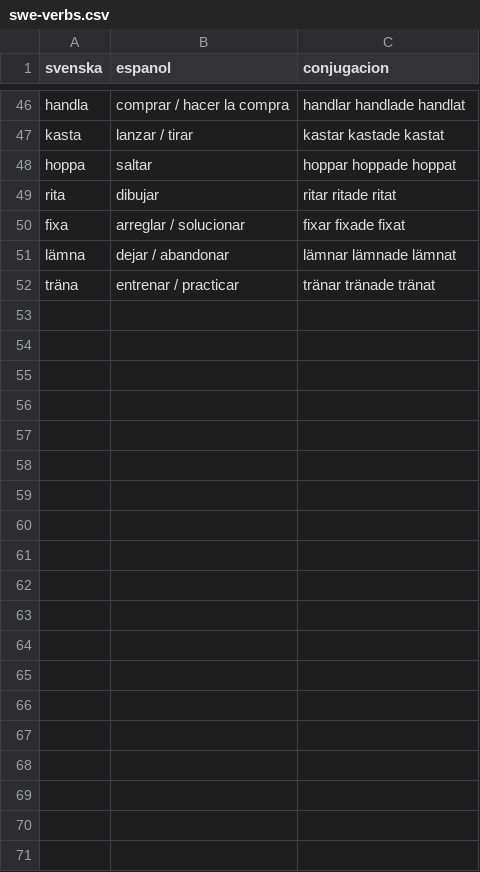
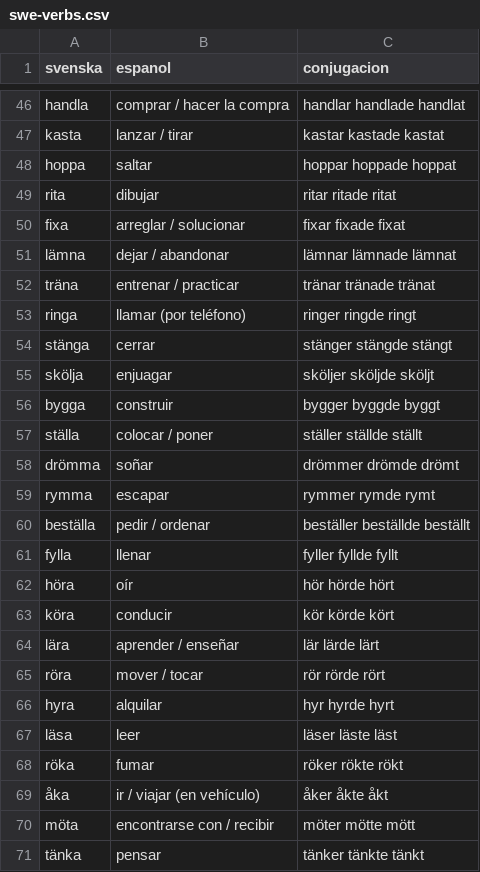
Before and after one commit to josepl08/swedish-flash-cards, a CSV file: data/swe-verbs.csv, drawn as a sheet; only a part is shown, gaps mark what is left out; the diff covers the shown part only; the diff names each change by its address in the sheet, - before the commit and + after, or states it on an @@ line.

Commit message:
Add more verbs

```diff
--- a/data/swe-verbs.csv
+++ b/data/swe-verbs.csv
+row 53: ringa | llamar (por teléfono) | ringer ringde ringt
+row 54: stänga | cerrar | stänger stängde stängt
+row 55: skölja | enjuagar | sköljer sköljde sköljt
+row 56: bygga | construir | bygger byggde byggt
+row 57: ställa | colocar / poner | ställer ställde ställt
+row 58: drömma | soñar | drömmer drömde drömt
+row 59: rymma | escapar | rymmer rymde rymt
+row 60: beställa | pedir / ordenar | beställer beställde beställt
+row 61: fylla | llenar | fyller fyllde fyllt
+row 62: höra | oír | hör hörde hört
+row 63: köra | conducir | kör körde kört
+row 64: lära | aprender / enseñar | lär lärde lärt
+row 65: röra | mover / tocar | rör rörde rört
+row 66: hyra | alquilar | hyr hyrde hyrt
+row 67: läsa | leer | läser läste läst
+row 68: röka | fumar | röker rökte rökt
+row 69: åka | ir / viajar (en vehículo) | åker åkte åkt
+row 70: möta | encontrarse con / recibir | möter mötte mött
+row 71: tänka | pensar | tänker tänkte tänkt
```
Also changed, not shown: 15 added rows elsewhere in this file.
